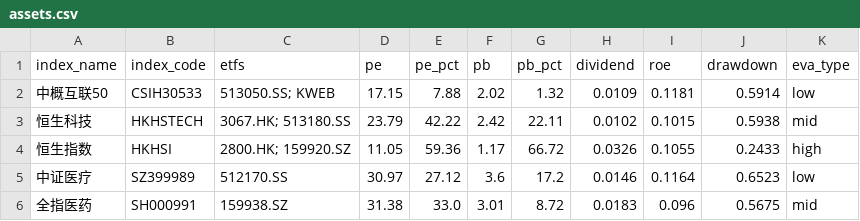
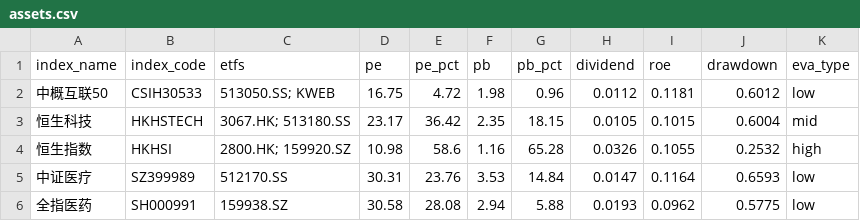
Before and after one commit to lingxuzi/etf-dashboard-auto, a CSV file: docs/assets.csv, drawn as a sheet; only a part is shown; the diff covers the shown part only.

```diff
--- a/docs/assets.csv
+++ b/docs/assets.csv
@@ -1,6 +1,6 @@
 index_name,index_code,etfs,pe,pe_pct,pb,pb_pct,dividend,roe,drawdown,eva_type
-中概互联50,CSIH30533,513050.SS; KWEB,17.15,7.88,2.02,1.32,0.0109,0.1181,0.5914,low
-恒生科技,HKHSTECH,3067.HK; 513180.SS,23.79,42.22,2.42,22.11,0.0102,0.1015,0.5938,mid
-恒生指数,HKHSI,2800.HK; 159920.SZ,11.05,59.36,1.17,66.72,0.0326,0.1055,0.2433,high
-中证医疗,SZ399989,512170.SS,30.97,27.12,3.6,17.2,0.0146,0.1164,0.6523,low
-全指医药,SH000991,159938.SZ,31.38,33.0,3.01,8.72,0.0183,0.096,0.5675,mid
+中概互联50,CSIH30533,513050.SS; KWEB,16.75,4.72,1.98,0.96,0.0112,0.1181,0.6012,low
+恒生科技,HKHSTECH,3067.HK; 513180.SS,23.17,36.42,2.35,18.15,0.0105,0.1015,0.6004,mid
+恒生指数,HKHSI,2800.HK; 159920.SZ,10.98,58.6,1.16,65.28,0.0326,0.1055,0.2532,high
+中证医疗,SZ399989,512170.SS,30.31,23.76,3.53,14.84,0.0147,0.1164,0.6593,low
+全指医药,SH000991,159938.SZ,30.58,28.08,2.94,5.88,0.0193,0.0962,0.5775,low
```
Also changed, not shown: 94 edited cells elsewhere in this file.
